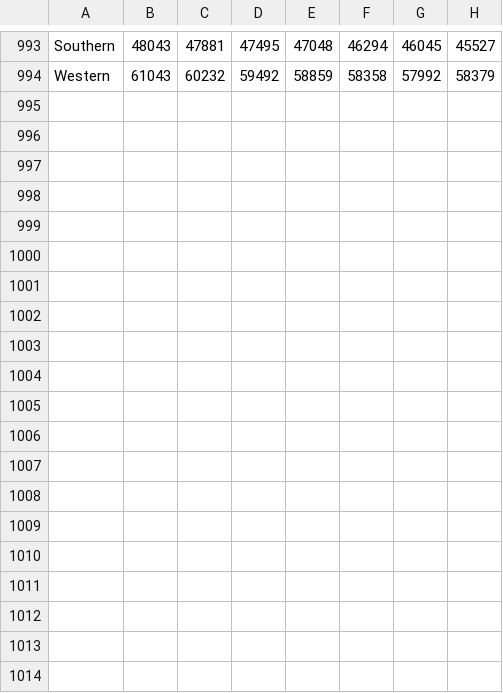
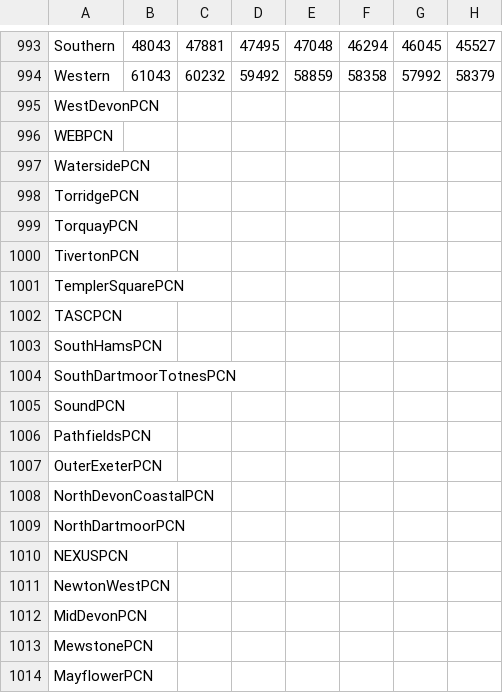
Before and after one commit to Devon-County-Council/jsna, a CSV file: PopulationTrend_0to15.csv, drawn as a sheet; only a part is shown, gaps mark what is left out; rows hold the shown columns only; the diff covers the shown part only; the diff names each change by its address in the sheet, - before the commit and + after, or states it on an @@ line.

```diff
--- a/PopulationTrend_0to15.csv
+++ b/PopulationTrend_0to15.csv
+row 995: WestDevonPCN
+row 996: WEBPCN
+row 997: WatersidePCN
+row 998: TorridgePCN
+row 999: TorquayPCN
+row 1000: TivertonPCN
+row 1001: TemplerSquarePCN
+row 1002: TASCPCN
+row 1003: SouthHamsPCN
+row 1004: SouthDartmoorTotnesPCN
+row 1005: SoundPCN
+row 1006: PathfieldsPCN
+row 1007: OuterExeterPCN
+row 1008: NorthDevonCoastalPCN
+row 1009: NorthDartmoorPCN
+row 1010: NEXUSPCN
+row 1011: NewtonWestPCN
+row 1012: MidDevonPCN
+row 1013: MewstonePCN
+row 1014: MayflowerPCN
```
Also changed, not shown: 11 added rows and 2 edited cells elsewhere in this file, PopulationTrend_16to64.csv, PopulationTrend_65to84.csv, 1 other file.
